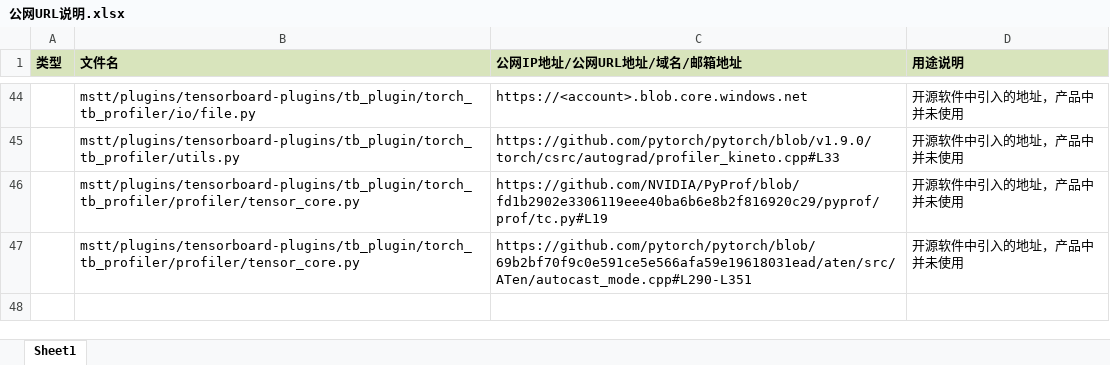
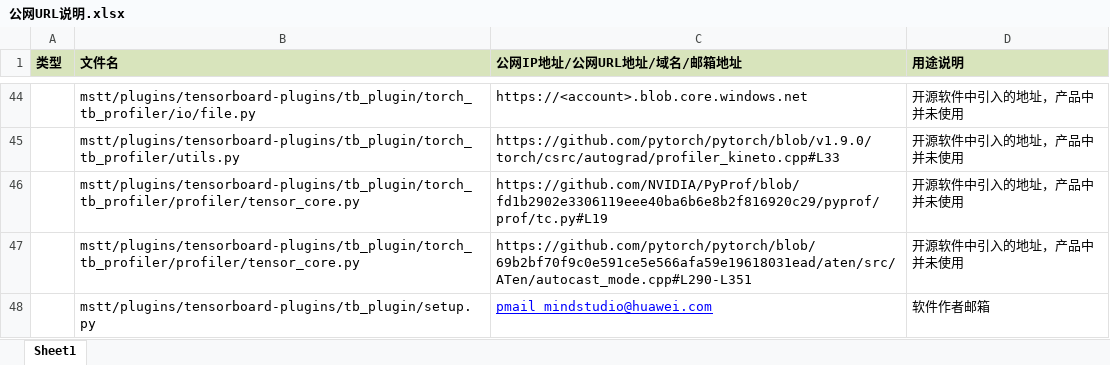
Before and after one commit to xiaobingling93-pixel/Ascend-mstt, an Excel workbook: plugins/tensorboard-plugins/tb_plugin/docs/公网URL说明.xlsx, sheet Sheet1, drawn as a sheet; only a part is shown, gaps mark what is left out; values as stored, in another font and other column widths than the file's, no borders; conditional formats not drawn; the diff names each change by its address in the sheet, - before the commit and + after, or states it on an @@ line.

```diff
--- a/plugins/tensorboard-plugins/tb_plugin/docs/公网URL说明.xlsx (sheet Sheet1)
+++ b/plugins/tensorboard-plugins/tb_plugin/docs/公网URL说明.xlsx (sheet Sheet1)
+row 48:  | mstt/plugins/tensorboard-plugins/tb_plugin/setup.py | pmail_mindstudio@huawei.com | 软件作者邮箱
```
Also changed, not shown: 6 other files.
